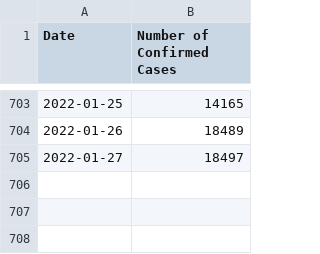
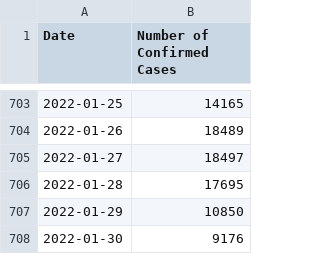
Before and after one commit to kim2552/onlydata, a CSV file: src/assets/canada-covid-19-data-per-day.csv, drawn as a sheet; only a part is shown, gaps mark what is left out; the diff names each change by its address in the sheet, - before the commit and + after, or states it on an @@ line.

```diff
--- a/src/assets/canada-covid-19-data-per-day.csv
+++ b/src/assets/canada-covid-19-data-per-day.csv
+row 706: 2022-01-28 | 17695
+row 707: 2022-01-29 | 10850
+row 708: 2022-01-30 | 9176
```
Also changed, not shown: src/assets/new brunswick-covid-19-data-per-day.csv, src/assets/newfoundland and labrador-covid-19-data-per-day.csv, 13 other files.
